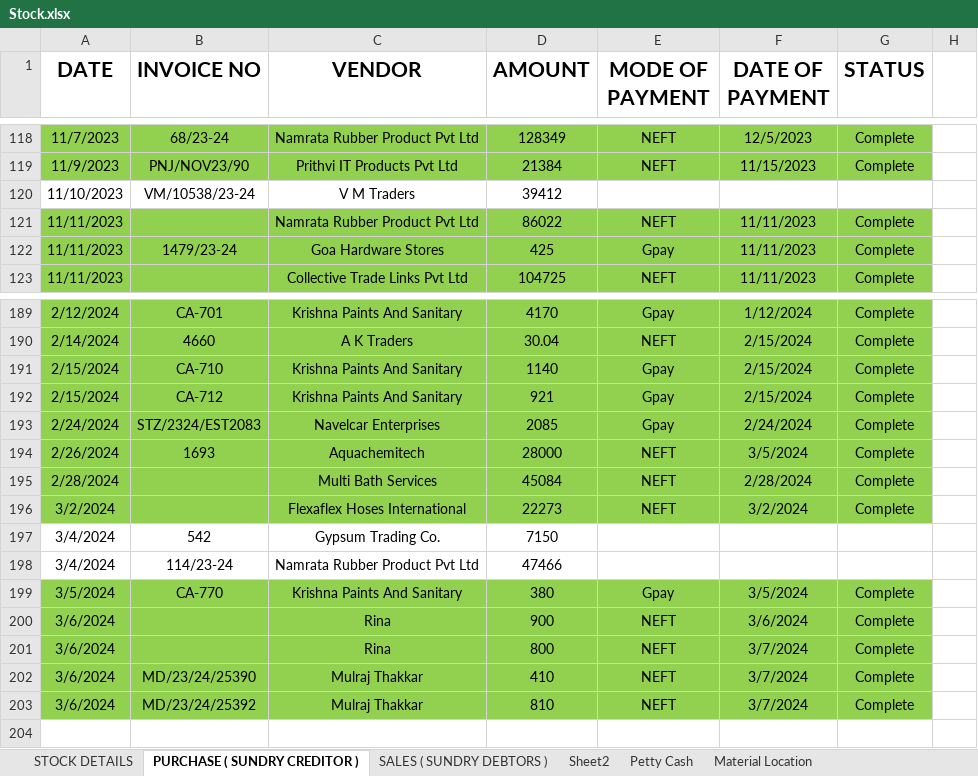
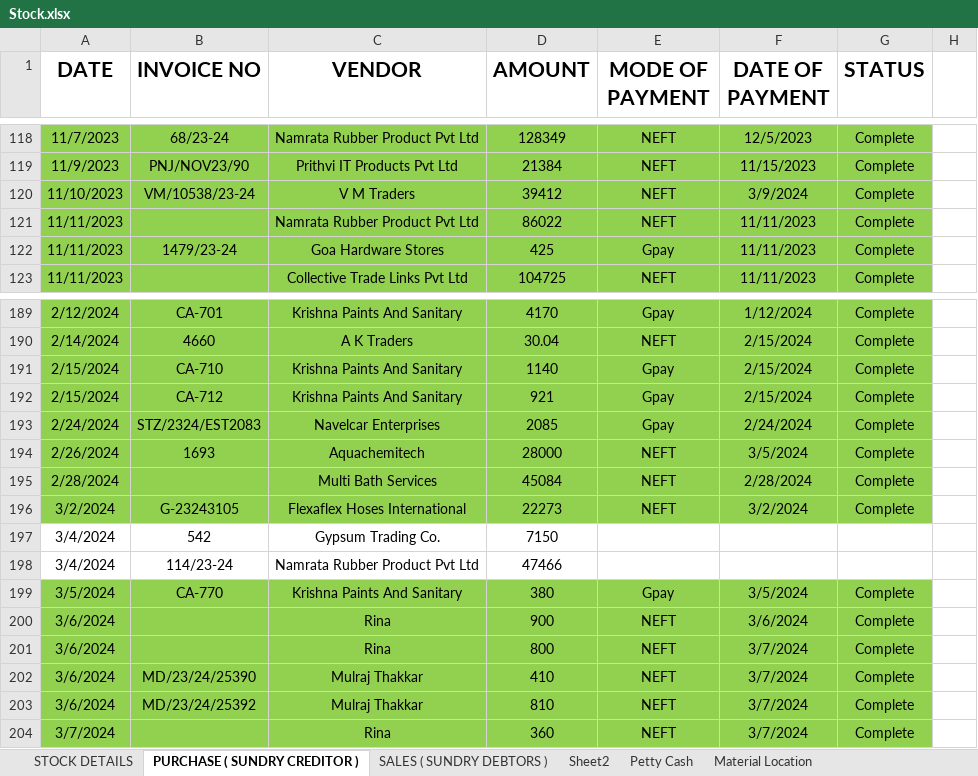
Before and after one commit to JPTechatronics/J-P-Techatronics-2023-2024, an Excel workbook: Stock.xlsx, sheet PURCHASE ( SUNDRY CREDITOR ), drawn as a sheet; only a part is shown, gaps mark what is left out; values as stored, in another font and other column widths than the file's, no borders; the diff names each change by its address in the sheet, - before the commit and + after, or states it on an @@ line.

```diff
--- a/Stock.xlsx (sheet PURCHASE ( SUNDRY CREDITOR ))
+++ b/Stock.xlsx (sheet PURCHASE ( SUNDRY CREDITOR ))
-A120:G120 fill: none
+A120:G120 fill: #92D050
-E120 (MODE OF PAYMENT): (empty)
+E120 (MODE OF PAYMENT): NEFT
-F120 (DATE OF PAYMENT): (empty)
+F120 (DATE OF PAYMENT): 3/9/2024
-G120 (STATUS): (empty)
+G120 (STATUS): Complete
-B196 (INVOICE NO): (empty)
+B196 (INVOICE NO): G-23243105
+row 204: 3/7/2024 |  | Rina | 360 | NEFT | 3/7/2024 | Complete
```
Also changed, not shown: sheet Petty Cash, sheet STOCK DETAILS, sheet SALES ( SUNDRY DEBTORS ).
